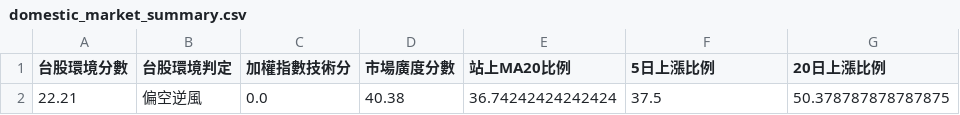
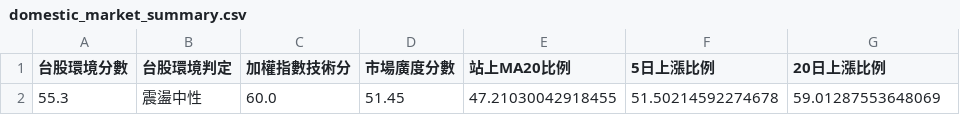
Before and after one commit to kkkunnnn/kun-stock, a CSV file: data/domestic_market_summary.csv, drawn as a sheet; removed rows and columns are numbered as before the commit, all else as after; the diff names each change by its address in the sheet, - before the commit and + after, or states it on an @@ line.

```diff
--- a/data/domestic_market_summary.csv
+++ b/data/domestic_market_summary.csv
-row 2: 22.21 | 偏空逆風 | 0.0 | 40.38 | 36.74242424242424 | 37.5 | 50.378787878787875
+row 2: 55.3 | 震盪中性 | 60.0 | 51.45 | 47.21030042918455 | 51.50214592274678 | 59.01287553648069
```
Also changed, not shown: data/global_market_latest.csv, data/limitup_3d_top10.csv, 9 other files.
